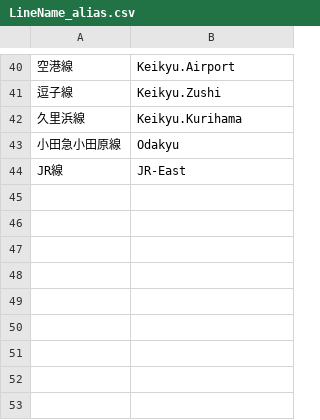
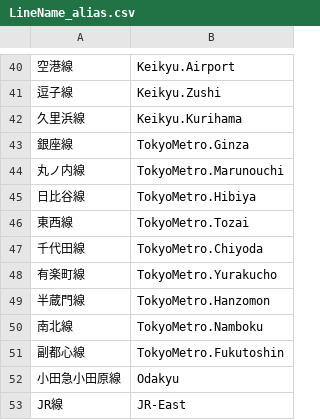
Before and after one commit to friuli-jokyo/python-odpt2jre, a CSV file: odpt2jre/intermediate_components/table/LineName_alias.csv, drawn as a sheet; only a part is shown, gaps mark what is left out.

Commit message:
add TokyoMetro

```diff
--- a/odpt2jre/intermediate_components/table/LineName_alias.csv
+++ b/odpt2jre/intermediate_components/table/LineName_alias.csv
@@ -42,2 +42,11 @@
 久里浜線,Keikyu.Kurihama
+銀座線,TokyoMetro.Ginza
+丸ノ内線,TokyoMetro.Marunouchi
+日比谷線,TokyoMetro.Hibiya
+東西線,TokyoMetro.Tozai
+千代田線,TokyoMetro.Chiyoda
+有楽町線,TokyoMetro.Yurakucho
+半蔵門線,TokyoMetro.Hanzomon
+南北線,TokyoMetro.Namboku
+副都心線,TokyoMetro.Fukutoshin
 小田急小田原線,Odakyu
```
